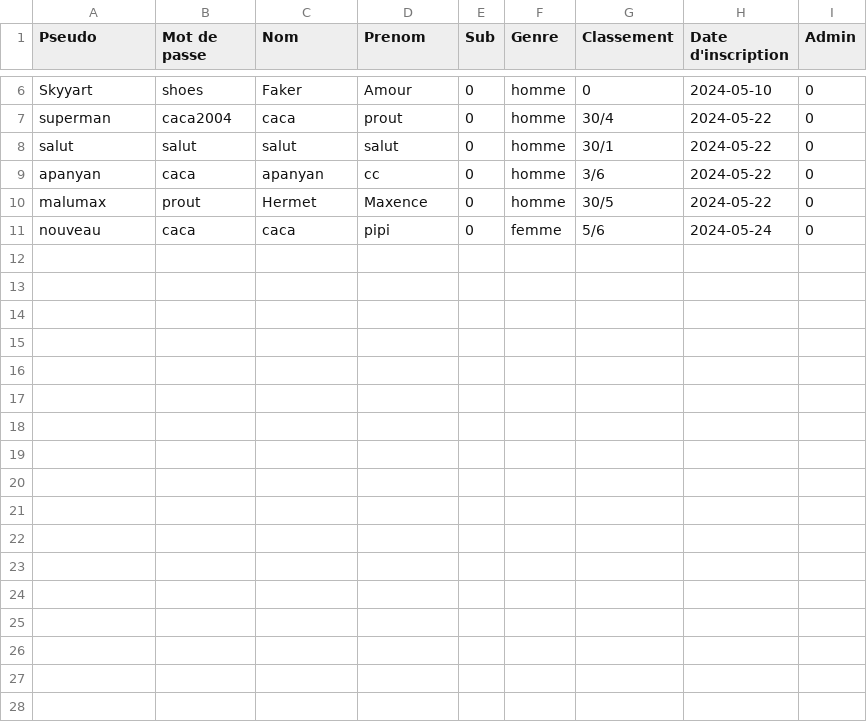
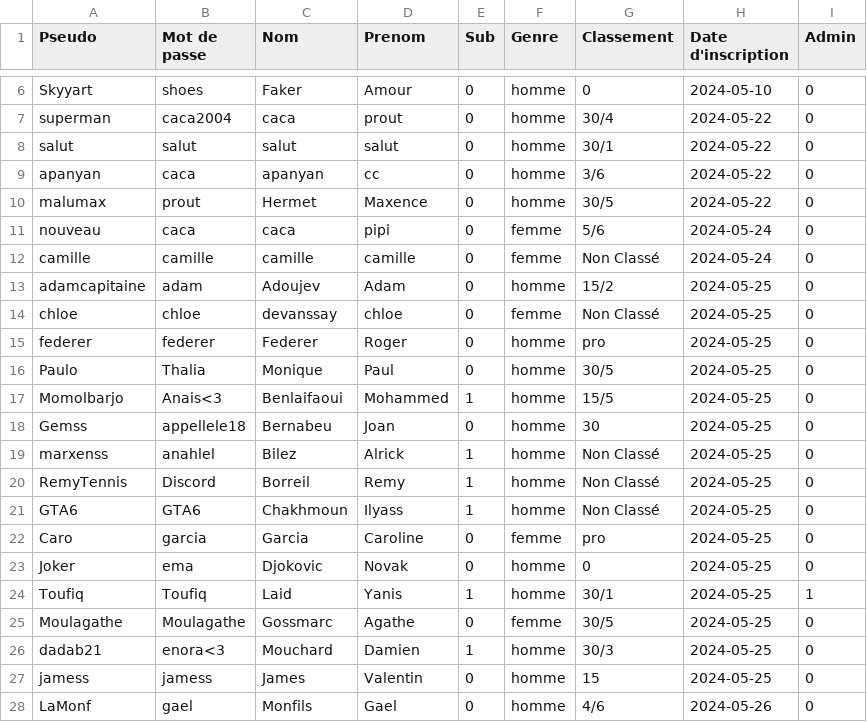
Before and after one commit to yanis92110/Cy-Crush, a CSV file: data/data1.csv, drawn as a sheet; only a part is shown, gaps mark what is left out.

Commit message:
Update data1.csv

```diff
--- a/data/data1.csv
+++ b/data/data1.csv
@@ -11 +11,18 @@ malumax,prout,Hermet,Maxence,0,homme,30/5,2024-05-22,0
 nouveau,caca,caca,pipi,0,femme,5/6,2024-05-24,0
+camille,camille,camille,camille,0,femme,"Non Classé",2024-05-24,0
+adamcapitaine,adam,Adoujev,Adam,0,homme,15/2,2024-05-25,0
+chloe,chloe,devanssay,chloe,0,femme,"Non Classé",2024-05-25,0
+federer,federer,Federer,Roger,0,homme,pro,2024-05-25,0
+Paulo,Thalia,Monique,Paul,0,homme,30/5,2024-05-25,0
+Momolbarjo,Anais<3,Benlaifaoui,Mohammed,1,homme,15/5,2024-05-25,0
+Gemss,appellele18,Bernabeu,Joan,0,homme,30,2024-05-25,0
+marxenss,anahlel,Bilez,Alrick,1,homme,"Non Classé",2024-05-25,0
+RemyTennis,Discord,Borreil,Remy,1,homme,"Non Classé",2024-05-25,0
+GTA6,GTA6,Chakhmoun,Ilyass,1,homme,"Non Classé",2024-05-25,0
+Caro,garcia,Garcia,Caroline,0,femme,pro,2024-05-25,0
+Joker,ema,Djokovic,Novak,0,homme,0,2024-05-25,0
+Toufiq,Toufiq,Laid,Yanis,1,homme,30/1,2024-05-25,1
+Moulagathe,Moulagathe,Gossmarc,Agathe,0,femme,30/5,2024-05-25,0
+dadab21,enora<3,Mouchard,Damien,1,homme,30/3,2024-05-25,0
+jamess,jamess,James,Valentin,0,homme,15,2024-05-25,0
+LaMonf,gael,Monfils,Gael,0,homme,4/6,2024-05-26,0
```
